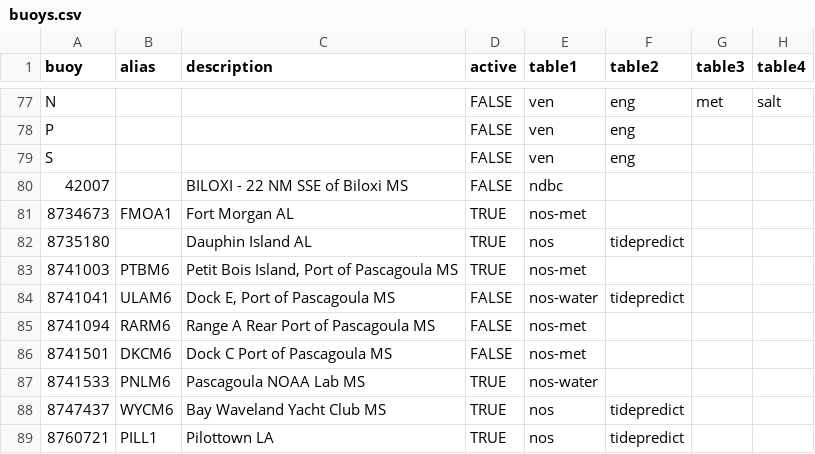
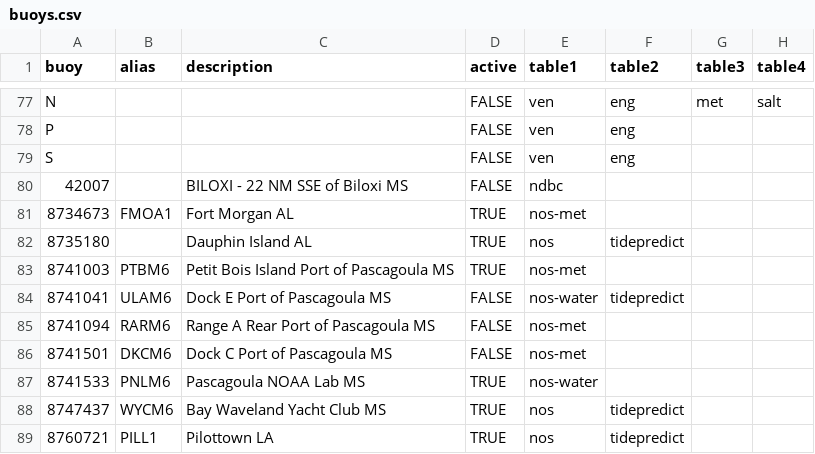
Before and after one commit to kthyng/tabswebsite, a CSV file: includes/buoys.csv, drawn as a sheet; only a part is shown, gaps mark what is left out; the diff names each change by its address in the sheet, - before the commit and + after, or states it on an @@ line.

Commit message:
missed a few commas

```diff
--- a/includes/buoys.csv
+++ b/includes/buoys.csv
-C83 (description): Petit Bois Island, Port of Pascagoula MS
+C83 (description): Petit Bois Island Port of Pascagoula MS
-C84 (description): Dock E, Port of Pascagoula MS
+C84 (description): Dock E Port of Pascagoula MS
```
